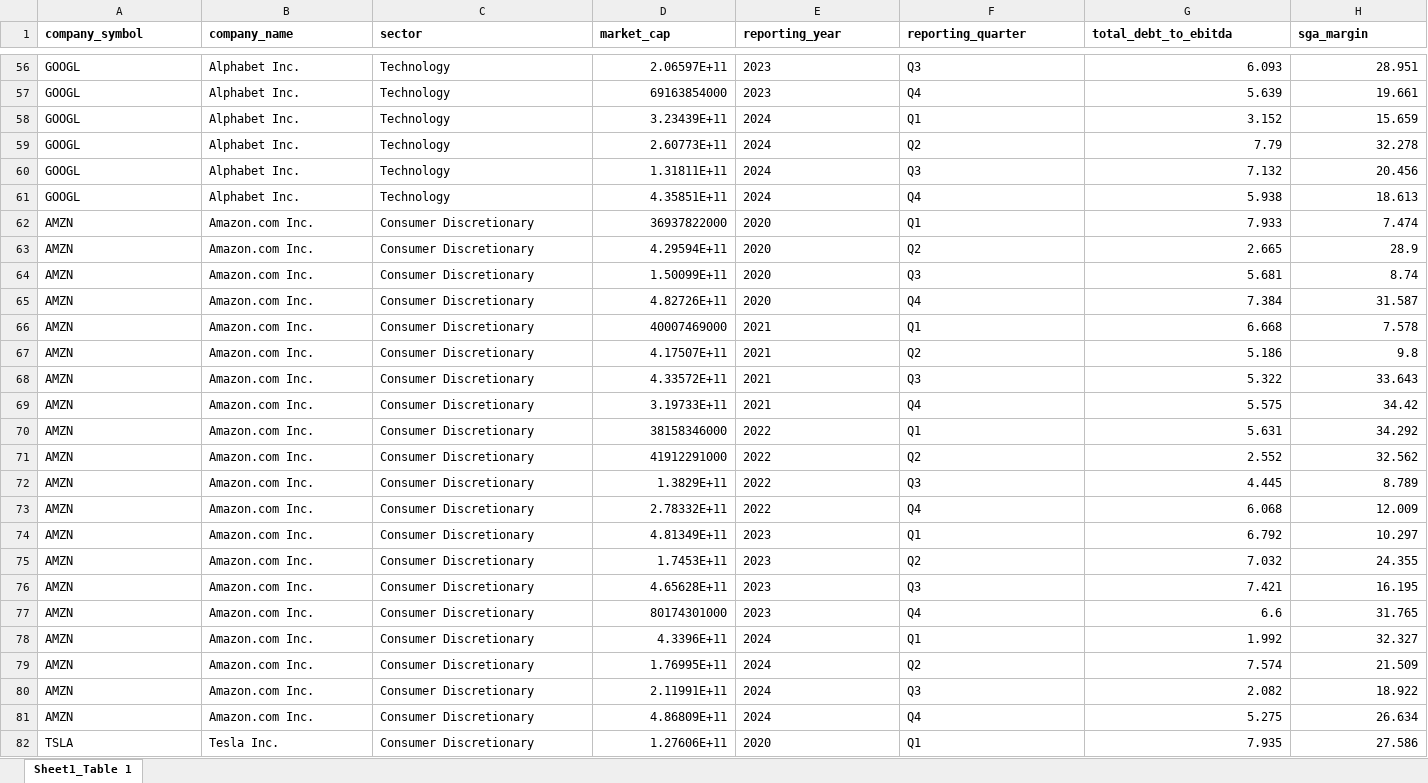
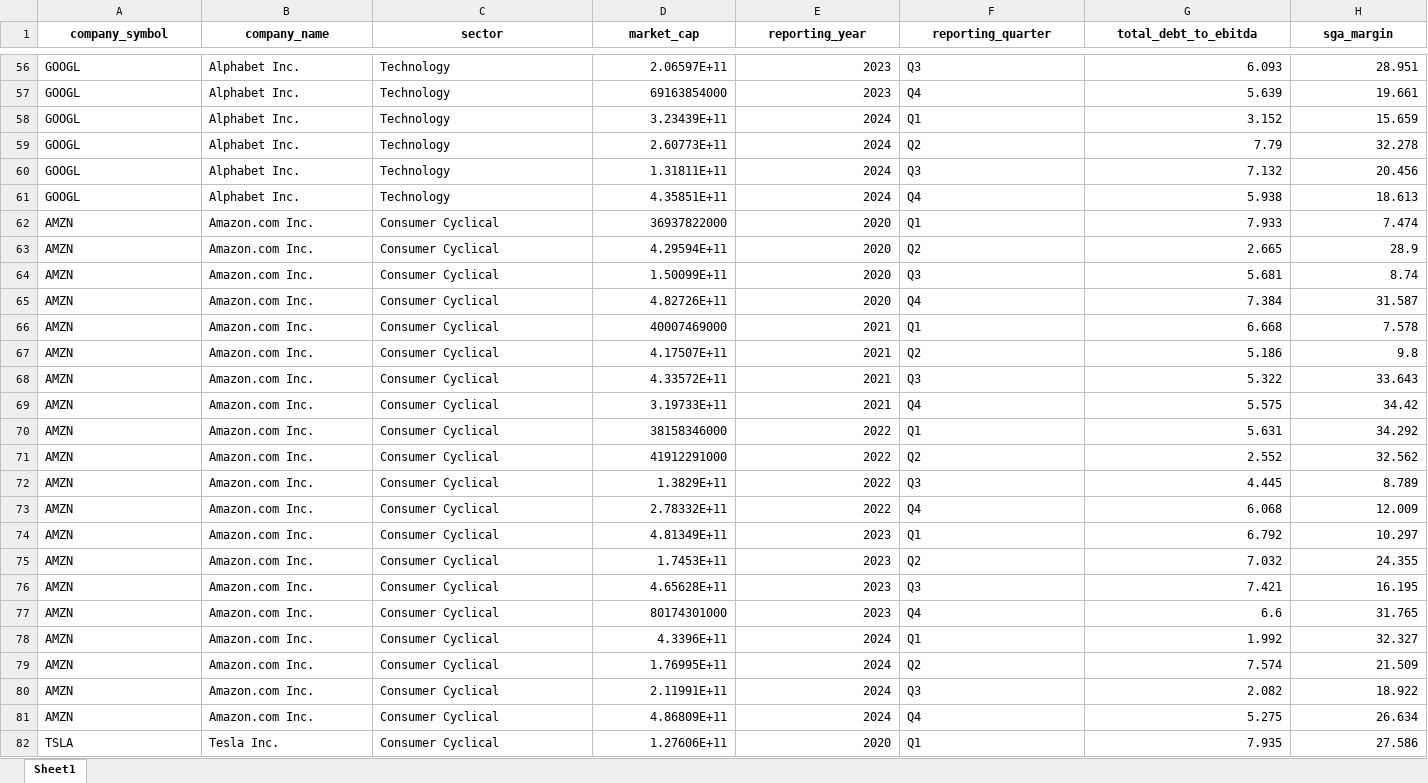
Before and after one commit to betterresumes/default-rate-backend, an Excel workbook: data/quarterly_predictions_part_1.xlsx, sheet Sheet1, drawn as a sheet; only a part is shown, gaps mark what is left out; values as stored, in another font and other column widths than the file's, no borders; the diff covers the shown part only; the diff names each change by its address in the sheet, - before the commit and + after, or states it on an @@ line.

```diff
--- a/data/quarterly_predictions_part_1.xlsx (sheet Sheet1)
+++ b/data/quarterly_predictions_part_1.xlsx (sheet Sheet1)
-sheet tab: Sheet1_Table 1
+sheet tab: Sheet1
-A1:H1 alignment: left
+A1:H1 alignment: center
-E56:E82 alignment: left
+E56:E82 alignment: right
-C62:C82 (sector): Consumer Discretionary
+C62:C82 (sector): Consumer Cyclical
```
Also changed, not shown: 29 edited cells and cell formats elsewhere in this sheet, data/annual_predictions_part_1.xlsx, data/annual_predictions_part_2.xlsx, 35 other files.
